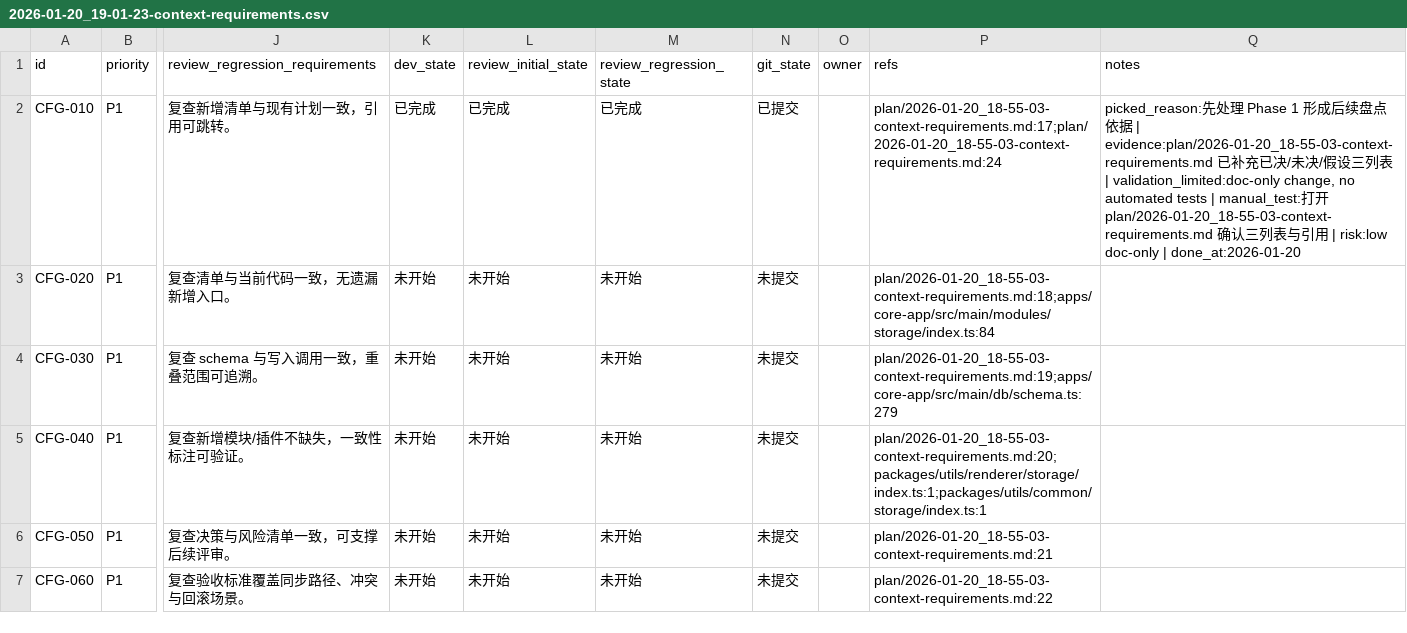
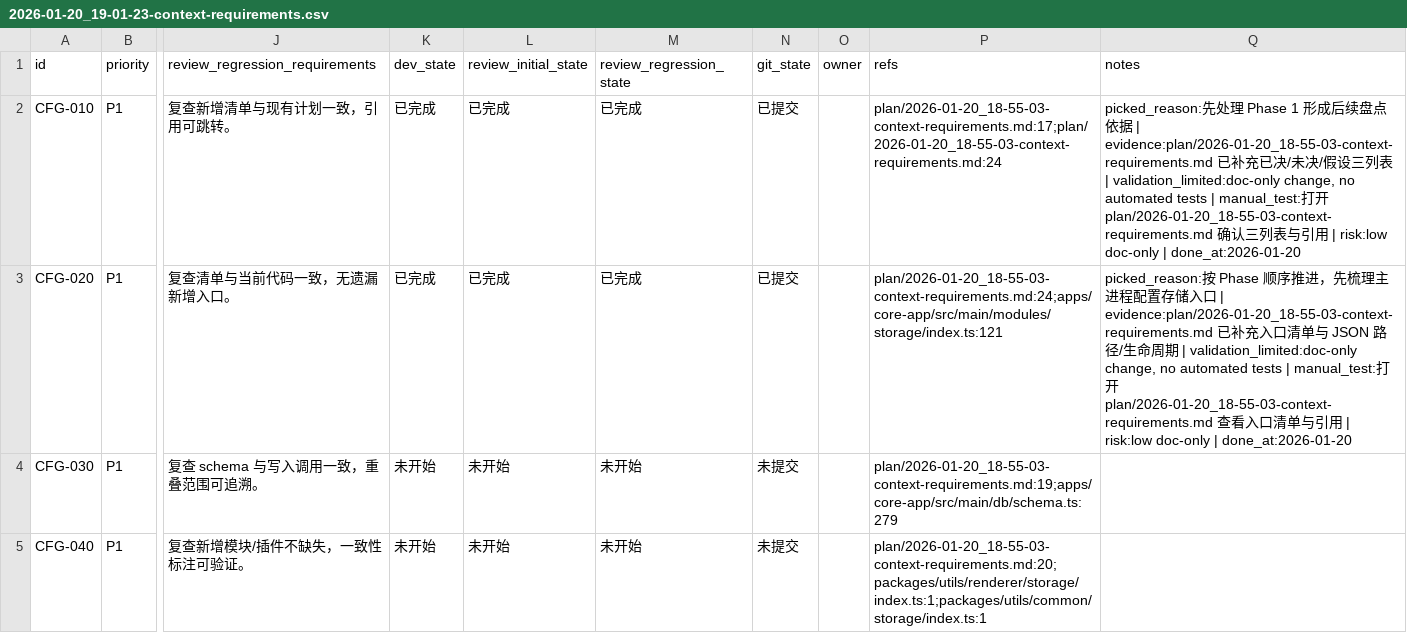
Before and after one commit to talex-touch/tuff, a CSV file: issues/2026-01-20_19-01-23-context-requirements.csv, drawn as a sheet; only a part is shown, gaps mark what is left out; the shorter side is filled out with more unchanged rows; the diff names each change by its address in the sheet, - before the commit and + after, or states it on an @@ line.

Commit message:
docs: [CFG-020] inventory main-process config storage and JSON paths

```diff
--- a/issues/2026-01-20_19-01-23-context-requirements.csv
+++ b/issues/2026-01-20_19-01-23-context-requirements.csv
-K3 (dev_state): 未开始
+K3 (dev_state): 已完成
-L3 (review_initial_state): 未开始
+L3 (review_initial_state): 已完成
-M3 (review_regression_state): 未开始
+M3 (review_regression_state): 已完成
-N3 (git_state): 未提交
+N3 (git_state): 已提交
-P3 (refs): plan/2026-01-20_18-55-03-context-requirements.md:18;apps/core-app/src/main/modules/storage/index.ts:84
+P3 (refs): plan/2026-01-20_18-55-03-context-requirements.md:24;apps/core-app/src/main/modules/storage/index.ts:121
-Q3 (notes): (empty)
+Q3 (notes): picked_reason:按 Phase 顺序推进，先梳理主进程配置存储入口 | evidence:plan/2026-01-20_18-55-03-context-requirements.md 已补充入口清单与 JSON 路径/生命周期 | validation_limited:doc-only change, no automated tests | manual_test:打开 plan/2026-01-20_18-55-03-context-requirements.md 查看入口清单与引用 | risk:low doc-only | done_at:2026-01-20
```
Also changed, not shown: 1 other file.
